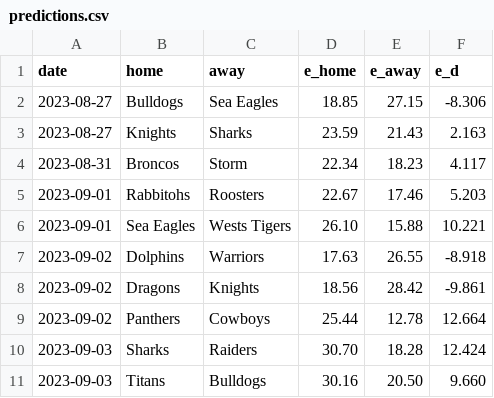
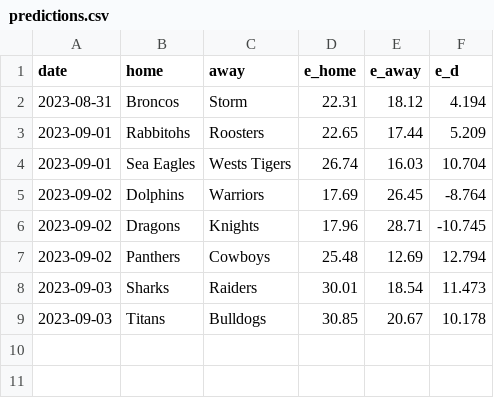
Before and after one commit to octonion/rugby, a CSV file: nrl/sos/predictions.csv, drawn as a sheet.

```diff
--- a/nrl/sos/predictions.csv
+++ b/nrl/sos/predictions.csv
@@ -1,11 +1,9 @@
 date,home,away,e_home,e_away,e_d
-2023-08-27,Bulldogs,Sea Eagles,18.85,27.15,-8.306
-2023-08-27,Knights,Sharks,23.59,21.43,2.163
-2023-08-31,Broncos,Storm,22.34,18.23,4.117
-2023-09-01,Rabbitohs,Roosters,22.67,17.46,5.203
-2023-09-01,Sea Eagles,Wests Tigers,26.10,15.88,10.221
-2023-09-02,Dolphins,Warriors,17.63,26.55,-8.918
-2023-09-02,Dragons,Knights,18.56,28.42,-9.861
-2023-09-02,Panthers,Cowboys,25.44,12.78,12.664
-2023-09-03,Sharks,Raiders,30.70,18.28,12.424
-2023-09-03,Titans,Bulldogs,30.16,20.50,9.660
+2023-08-31,Broncos,Storm,22.31,18.12,4.194
+2023-09-01,Rabbitohs,Roosters,22.65,17.44,5.209
+2023-09-01,Sea Eagles,Wests Tigers,26.74,16.03,10.704
+2023-09-02,Dolphins,Warriors,17.69,26.45,-8.764
+2023-09-02,Dragons,Knights,17.96,28.71,-10.745
+2023-09-02,Panthers,Cowboys,25.48,12.69,12.794
+2023-09-03,Sharks,Raiders,30.01,18.54,11.473
+2023-09-03,Titans,Bulldogs,30.85,20.67,10.178
```
Also changed, not shown: nrl/csv/nrl-2023-UTC.csv, nrl/sos/current_ranking.csv, 3 other files.
